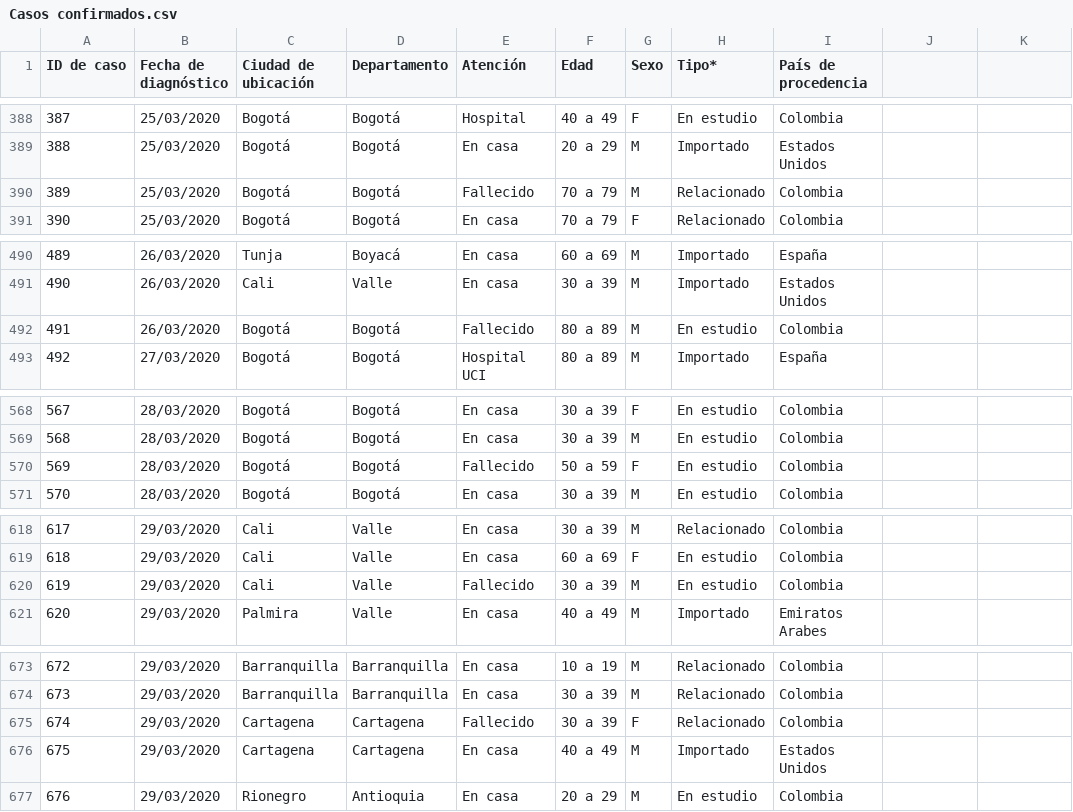
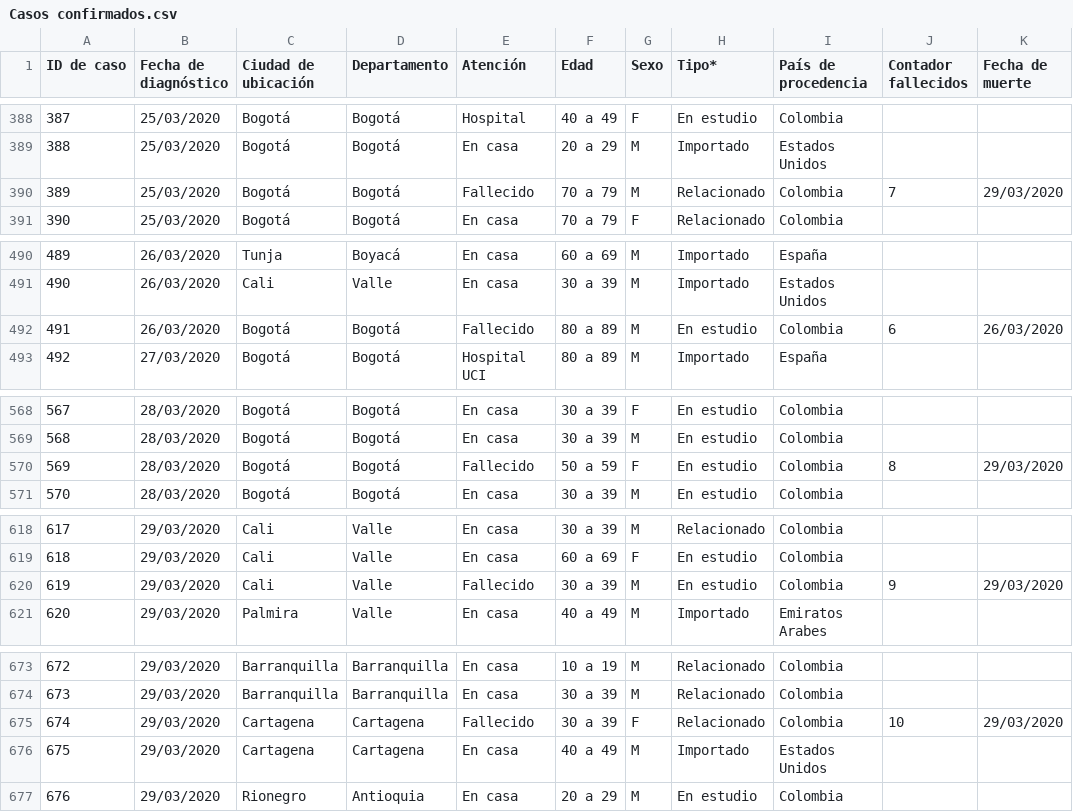
Before and after one commit to kyrosan/Covid-19-Colombia, a CSV file: Casos confirmados.csv, drawn as a sheet; only a part is shown, gaps mark what is left out; the diff covers the shown part only.

```diff
--- a/Casos confirmados.csv
+++ b/Casos confirmados.csv
@@ -1 +1 @@
-ID de caso,Fecha de diagnóstico,Ciudad de ubicación,Departamento,Atención,Edad,Sexo,Tipo*,País de procedencia
+ID de caso,Fecha de diagnóstico,Ciudad de ubicación,Departamento,Atención,Edad,Sexo,Tipo*,País de procedencia,Contador fallecidos,Fecha de muerte
@@ -390 +390 @@
-389,25/03/2020,Bogotá,Bogotá,Fallecido,70 a 79,M,Relacionado,Colombia
+389,25/03/2020,Bogotá,Bogotá,Fallecido,70 a 79,M,Relacionado,Colombia,7,29/03/2020
@@ -492 +492 @@
-491,26/03/2020,Bogotá,Bogotá,Fallecido,80 a 89,M,En estudio,Colombia
+491,26/03/2020,Bogotá,Bogotá,Fallecido,80 a 89,M,En estudio,Colombia,6,26/03/2020
@@ -570 +570 @@
-569,28/03/2020,Bogotá,Bogotá,Fallecido,50 a 59,F,En estudio,Colombia
+569,28/03/2020,Bogotá,Bogotá,Fallecido,50 a 59,F,En estudio,Colombia,8,29/03/2020
@@ -620 +620 @@
-619,29/03/2020,Cali,Valle,Fallecido,30 a 39,M,En estudio,Colombia
+619,29/03/2020,Cali,Valle,Fallecido,30 a 39,M,En estudio,Colombia,9,29/03/2020
@@ -675 +675 @@
-674,29/03/2020,Cartagena,Cartagena,Fallecido,30 a 39,F,Relacionado,Colombia
+674,29/03/2020,Cartagena,Cartagena,Fallecido,30 a 39,F,Relacionado,Colombia,10,29/03/2020
```
Also changed, not shown: 10 edited cells elsewhere in this file.
